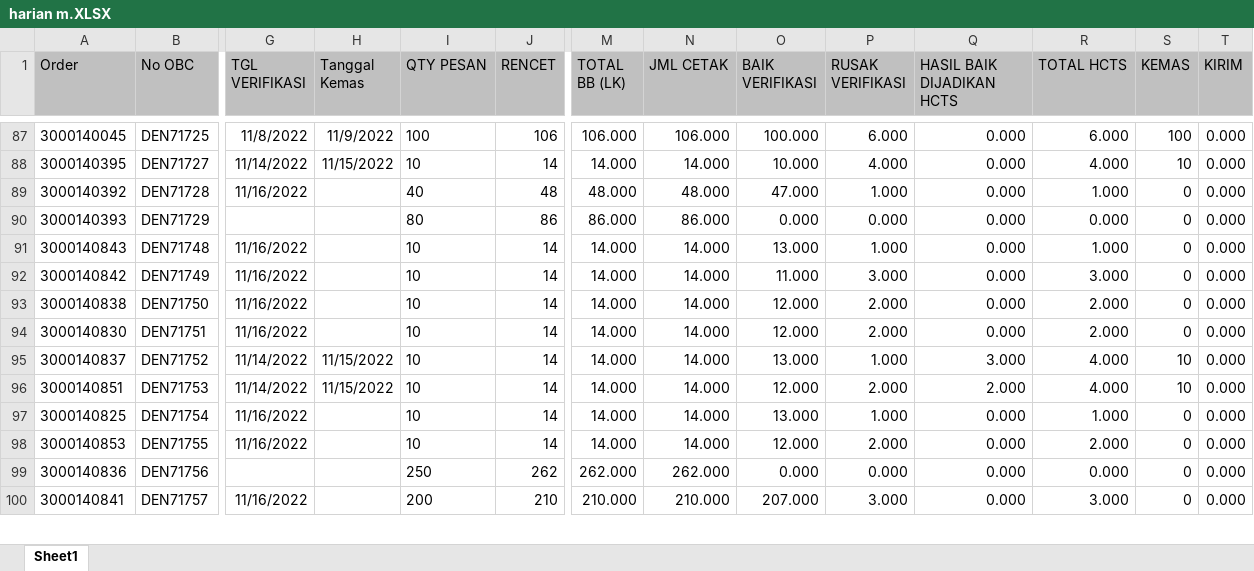
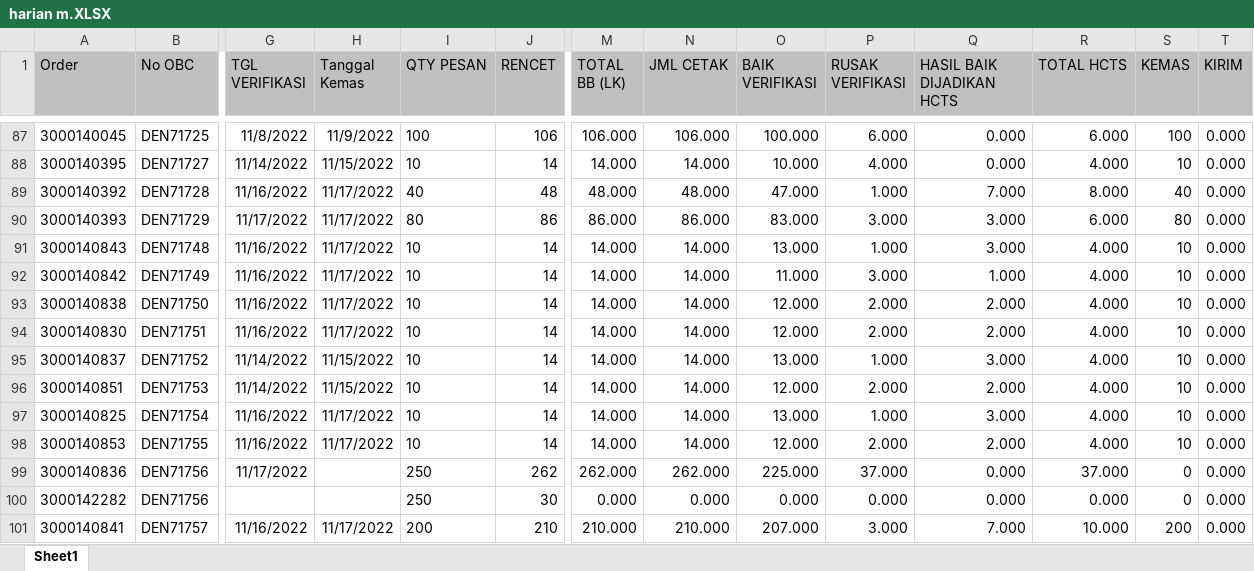
Before and after one commit to vixia05/Sirine-Remake, an Excel workbook: public/excel/harian m.XLSX, sheet Sheet1, drawn as a sheet; only a part is shown, gaps mark what is left out; values as stored, in another font and other column widths than the file's, no borders; addresses are those after the commit; rows hold the shown columns only; the diff covers the shown part only; the diff names each change by its address in the sheet, - before the commit and + after, or states it on an @@ line.

```diff
--- a/public/excel/harian m.XLSX (sheet Sheet1)
+++ b/public/excel/harian m.XLSX (sheet Sheet1)
-H89:H94 (Tanggal Kemas): (empty)
+H89:H94 (Tanggal Kemas): 11/17/2022
-Q89 (HASIL BAIK DIJADIKAN HCTS): 0.000
+Q89 (HASIL BAIK DIJADIKAN HCTS): 7.000
-R89 (TOTAL HCTS): 1.000
+R89 (TOTAL HCTS): 8.000
-S89 (KEMAS): 0
+S89 (KEMAS): 40
-G90 (TGL VERIFIKASI): (empty)
+G90 (TGL VERIFIKASI): 11/17/2022
-O90 (BAIK VERIFIKASI): 0.000
+O90 (BAIK VERIFIKASI): 83.000
-P90 (RUSAK VERIFIKASI): 0.000
+P90 (RUSAK VERIFIKASI): 3.000
-Q90:Q91 (HASIL BAIK DIJADIKAN HCTS): 0.000
+Q90:Q91 (HASIL BAIK DIJADIKAN HCTS): 3.000
-R90 (TOTAL HCTS): 0.000
+R90 (TOTAL HCTS): 6.000
-S90 (KEMAS): 0
+S90 (KEMAS): 80
-R91 (TOTAL HCTS): 1.000
+R91 (TOTAL HCTS): 4.000
-S91:S94 (KEMAS): 0
+S91:S94 (KEMAS): 10
-Q92 (HASIL BAIK DIJADIKAN HCTS): 0.000
+Q92 (HASIL BAIK DIJADIKAN HCTS): 1.000
-R92 (TOTAL HCTS): 3.000
+R92 (TOTAL HCTS): 4.000
-Q93:Q94 (HASIL BAIK DIJADIKAN HCTS): 0.000
+Q93:Q94 (HASIL BAIK DIJADIKAN HCTS): 2.000
-R93:R94 (TOTAL HCTS): 2.000
+R93:R94 (TOTAL HCTS): 4.000
-H97:H98 (Tanggal Kemas): (empty)
+H97:H98 (Tanggal Kemas): 11/17/2022
-Q97 (HASIL BAIK DIJADIKAN HCTS): 0.000
+Q97 (HASIL BAIK DIJADIKAN HCTS): 3.000
-R97 (TOTAL HCTS): 1.000
+R97 (TOTAL HCTS): 4.000
-S97:S98 (KEMAS): 0
+S97:S98 (KEMAS): 10
-Q98 (HASIL BAIK DIJADIKAN HCTS): 0.000
+Q98 (HASIL BAIK DIJADIKAN HCTS): 2.000
-R98 (TOTAL HCTS): 2.000
+R98 (TOTAL HCTS): 4.000
-G99 (TGL VERIFIKASI): (empty)
+G99 (TGL VERIFIKASI): 11/17/2022
-O99 (BAIK VERIFIKASI): 0.000
+O99 (BAIK VERIFIKASI): 225.000
-P99 (RUSAK VERIFIKASI): 0.000
+P99 (RUSAK VERIFIKASI): 37.000
-R99 (TOTAL HCTS): 0.000
+R99 (TOTAL HCTS): 37.000
+row 100: 3000142282 | DEN71756 |  |  | 250 | 30 | 0.000 | 0.000 | 0.000 | 0.000 | 0.000 | 0.000 | 0 | 0.000
-H101 (Tanggal Kemas): (empty)
+H101 (Tanggal Kemas): 11/17/2022
-Q101 (HASIL BAIK DIJADIKAN HCTS): 0.000
+Q101 (HASIL BAIK DIJADIKAN HCTS): 7.000
-R101 (TOTAL HCTS): 3.000
+R101 (TOTAL HCTS): 10.000
-S101 (KEMAS): 0
+S101 (KEMAS): 200
```
Also changed, not shown: 11 added rows, 5 removed rows, 18 moved rows and 386 edited cells elsewhere in this sheet, public/excel/harian pcht.XLSX, 8 other files.
